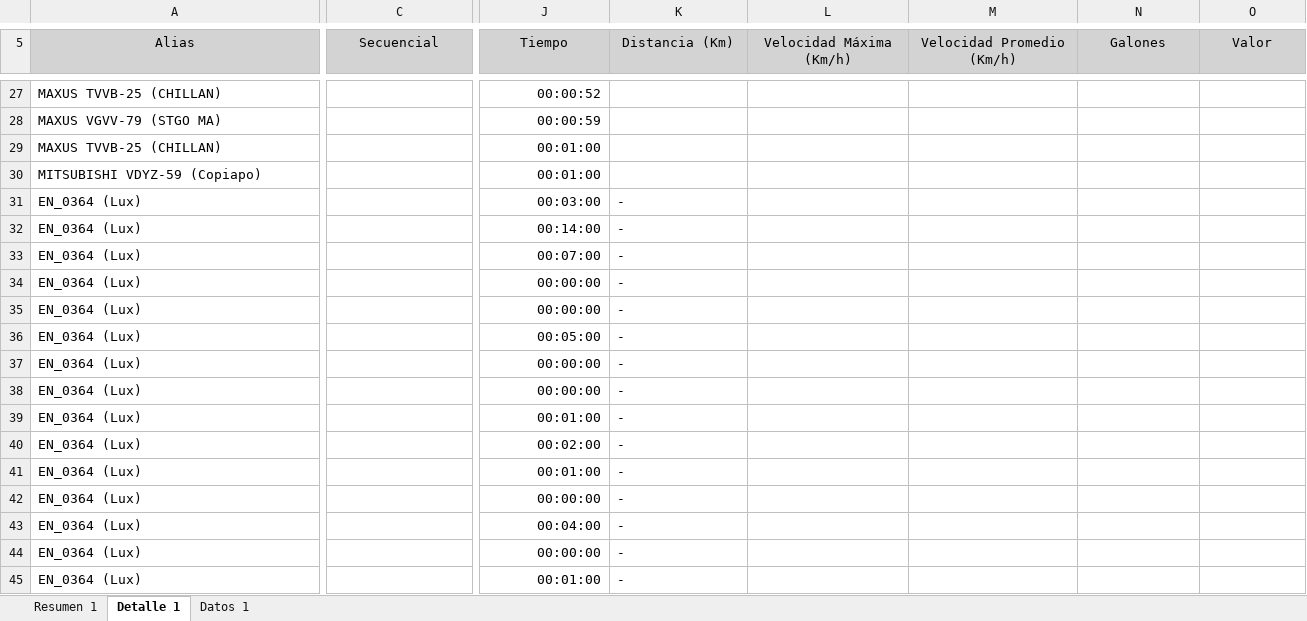
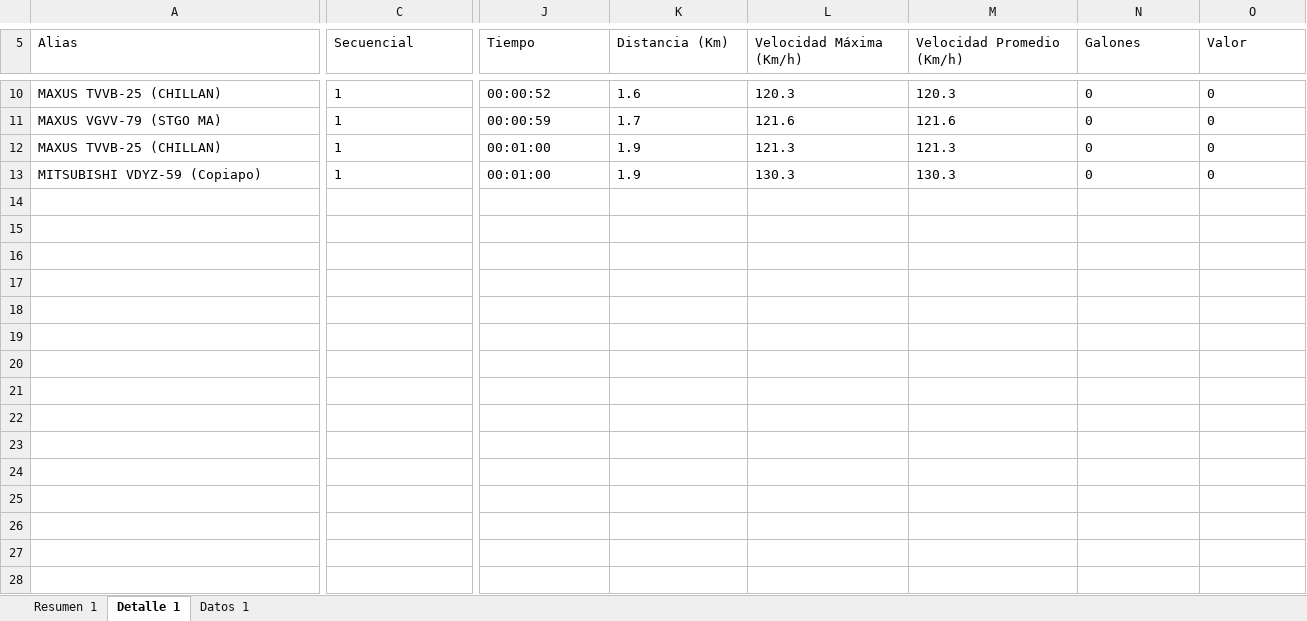
Before and after one commit to WurfelSPA/tracklink-enerfrost, an Excel workbook: INFORME EXCESOS DE VELOCIDAD.xlsx, sheet Detalle 1, drawn as a sheet; only a part is shown, gaps mark what is left out; values as stored, in another font and other column widths than the file's, no borders; table styles not drawn; removed rows and columns are numbered as before the commit, all else as after; rows hold the shown columns only; the diff covers the shown part only; the diff names each change by its address in the sheet, - before the commit and + after, or states it on an @@ line.

```diff
--- a/INFORME EXCESOS DE VELOCIDAD.xlsx (sheet Detalle 1)
+++ b/INFORME EXCESOS DE VELOCIDAD.xlsx (sheet Detalle 1)
@@ A5:O5 fill: #D3D3D3 → none, alignment: center → left @@
-C10:C13 (Secuencial): (empty)
+C10:C13 (Secuencial): 1
-J10:J13 alignment: right
+J10:J13 alignment: left
-K10 (Distancia (Km)): (empty)
+K10 (Distancia (Km)): 1.6
-L10 (Velocidad Máxima (Km/h)): (empty)
+L10 (Velocidad Máxima (Km/h)): 120.3
-M10 (Velocidad Promedio (Km/h)): (empty)
+M10 (Velocidad Promedio (Km/h)): 120.3
-N10:N13 (Galones): (empty)
+N10:N13 (Galones): 0
-O10:O13 (Valor): (empty)
+O10:O13 (Valor): 0
-K11 (Distancia (Km)): (empty)
+K11 (Distancia (Km)): 1.7
-L11 (Velocidad Máxima (Km/h)): (empty)
+L11 (Velocidad Máxima (Km/h)): 121.6
-M11 (Velocidad Promedio (Km/h)): (empty)
+M11 (Velocidad Promedio (Km/h)): 121.6
-K12:K13 (Distancia (Km)): (empty)
+K12:K13 (Distancia (Km)): 1.9
-L12 (Velocidad Máxima (Km/h)): (empty)
+L12 (Velocidad Máxima (Km/h)): 121.3
-M12 (Velocidad Promedio (Km/h)): (empty)
+M12 (Velocidad Promedio (Km/h)): 121.3
-L13 (Velocidad Máxima (Km/h)): (empty)
+L13 (Velocidad Máxima (Km/h)): 130.3
-M13 (Velocidad Promedio (Km/h)): (empty)
+M13 (Velocidad Promedio (Km/h)): 130.3
-row 31: EN_0364 (Lux) |  | 00:03:00 | -
-row 32: EN_0364 (Lux) |  | 00:14:00 | -
-row 33: EN_0364 (Lux) |  | 00:07:00 | -
-row 34: EN_0364 (Lux) |  | 00:00:00 | -
-row 35: EN_0364 (Lux) |  | 00:00:00 | -
-row 36: EN_0364 (Lux) |  | 00:05:00 | -
-row 37: EN_0364 (Lux) |  | 00:00:00 | -
-row 38: EN_0364 (Lux) |  | 00:00:00 | -
-row 39: EN_0364 (Lux) |  | 00:01:00 | -
-row 40: EN_0364 (Lux) |  | 00:02:00 | -
-row 41: EN_0364 (Lux) |  | 00:01:00 | -
-row 42: EN_0364 (Lux) |  | 00:00:00 | -
-row 43: EN_0364 (Lux) |  | 00:04:00 | -
-row 44: EN_0364 (Lux) |  | 00:00:00 | -
-row 45: EN_0364 (Lux) |  | 00:01:00 | -
```
Also changed, not shown: 48 removed rows, 21 edited cells, cell formats and merged cells elsewhere in this sheet, sheet Datos 1, sheet Resumen 1, 2 other files.
